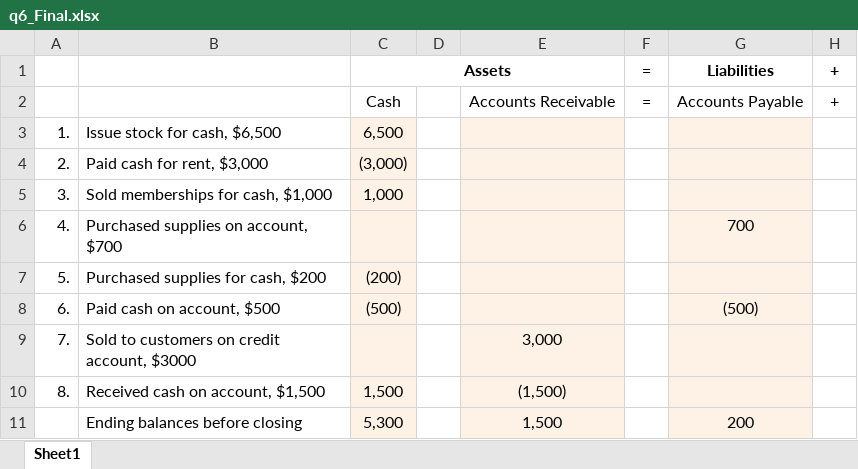
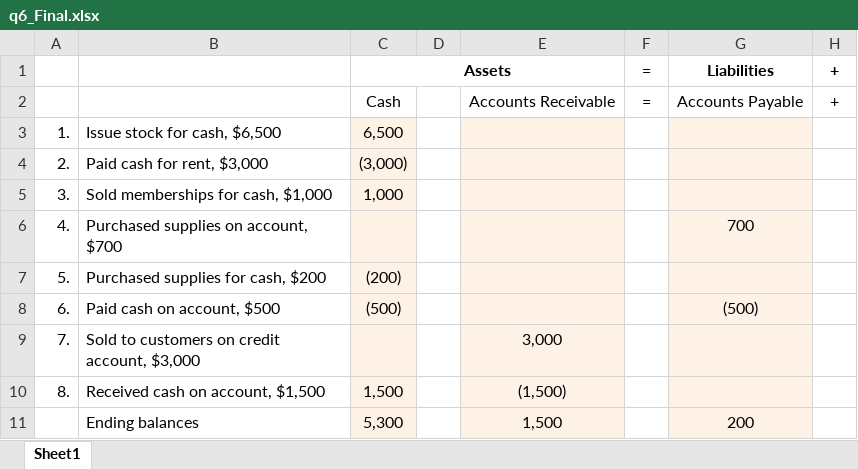
Before and after one commit to leonardodls/product-introduction-financial-accounting, an Excel workbook: assets/public/Chapter_1_Introduction_to_business_and_accounting_concepts/documents/resources/class trial/q6_Final.xlsx, sheet Sheet1, drawn as a sheet; only a part is shown; values as stored, in another font and other column widths than the file's, no borders; the diff names each change by its address in the sheet, - before the commit and + after, or states it on an @@ line.

```diff
--- a/assets/public/Chapter_1_Introduction_to_business_and_accounting_concepts/documents/resources/class trial/q6_Final.xlsx (sheet Sheet1)
+++ b/assets/public/Chapter_1_Introduction_to_business_and_accounting_concepts/documents/resources/class trial/q6_Final.xlsx (sheet Sheet1)
-B9: Sold to customers on credit account, $3000
+B9: Sold to customers on credit account, $3,000
-B11: Ending balances before closing
+B11: Ending balances
```
Also changed, not shown: assets/public/Chapter_1_Introduction_to_business_and_accounting_concepts/documents/resources/class trial/q6_Initial.xlsx, assets/public/Chapter_1_Introduction_to_business_and_accounting_concepts/documents/resources/class trial/q7_Final.xlsx, 33 other files.
